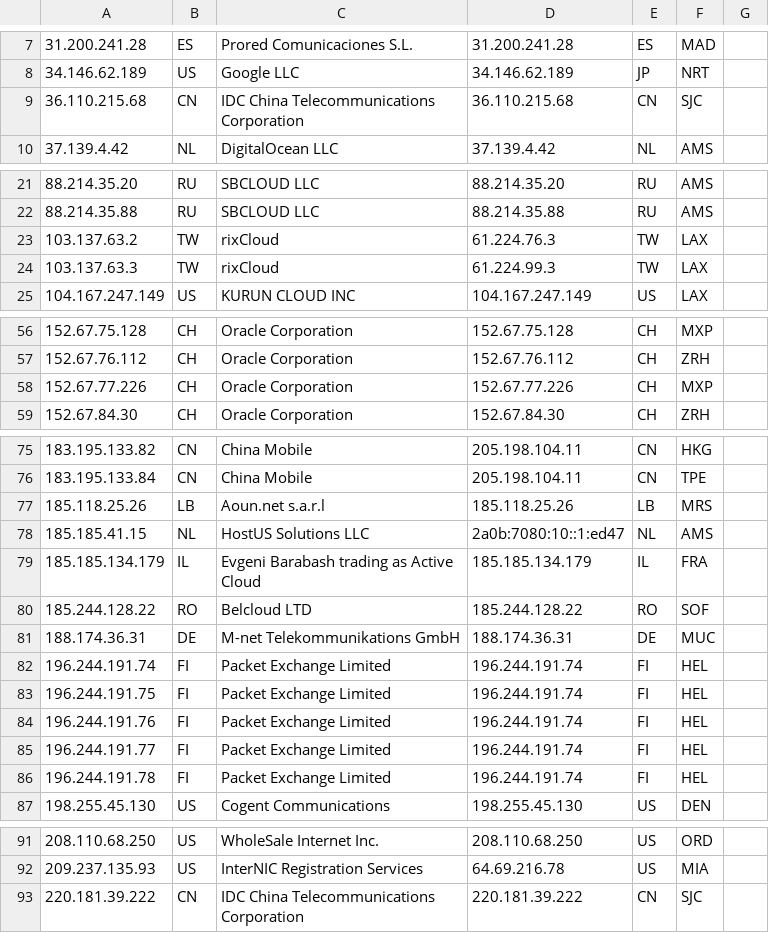
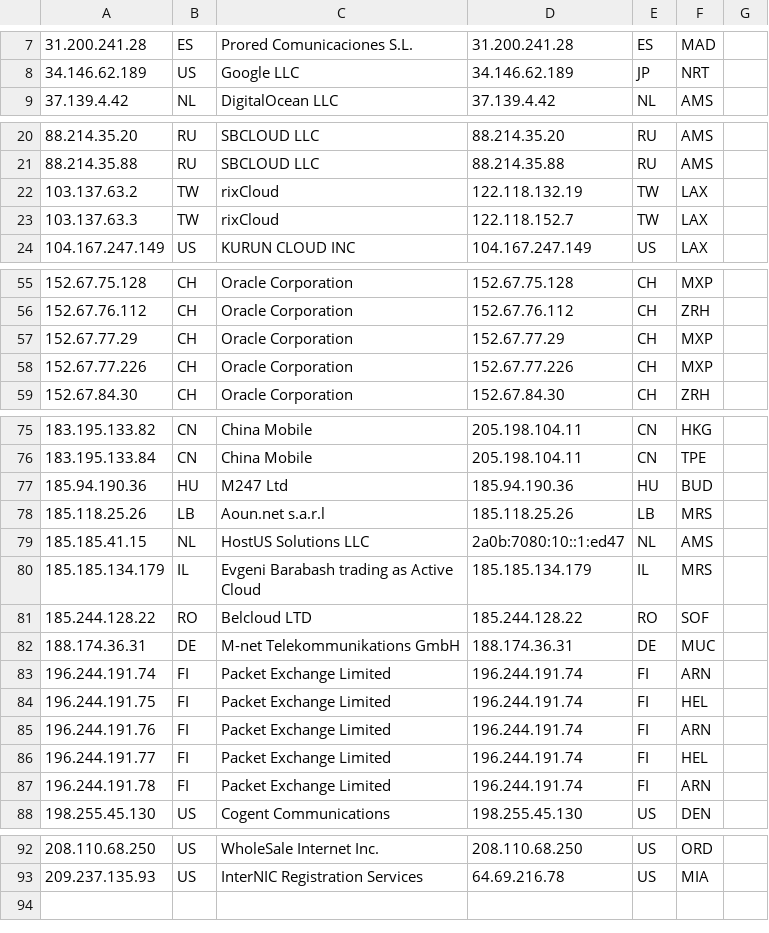
Before and after one commit to tr1s7an/Unofficial-Cloudflare-nodes, a CSV file: results.csv, drawn as a sheet; only a part is shown, gaps mark what is left out; removed rows and columns are numbered as before the commit, all else as after; the diff covers the shown part only; the diff names each change by its address in the sheet, - before the commit and + after, or states it on an @@ line.

Commit message:
Update

```diff
--- a/results.csv
+++ b/results.csv
-row 9: 36.110.215.68 | CN | IDC China Telecommunications Corporation | 36.110.215.68 | CN | SJC
-D22: 61.224.76.3
+D22: 122.118.132.19
-D23: 61.224.99.3
+D23: 122.118.152.7
+row 57: 152.67.77.29 | CH | Oracle Corporation | 152.67.77.29 | CH | MXP
+row 77: 185.94.190.36 | HU | M247 Ltd | 185.94.190.36 | HU | BUD
-F80: FRA
+F80: MRS
-F83: HEL
+F83: ARN
-F85: HEL
+F85: ARN
-F87: HEL
+F87: ARN
-row 93: 220.181.39.222 | CN | IDC China Telecommunications Corporation | 220.181.39.222 | CN | SJC
```
Also changed, not shown: 9 edited cells elsewhere in this file.
